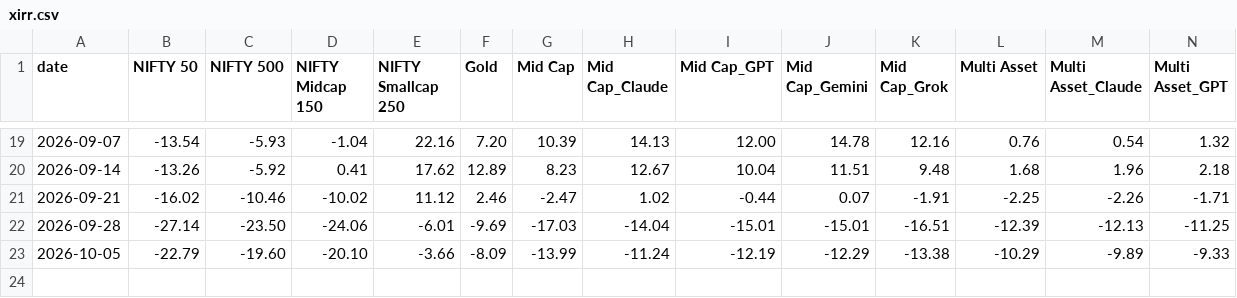
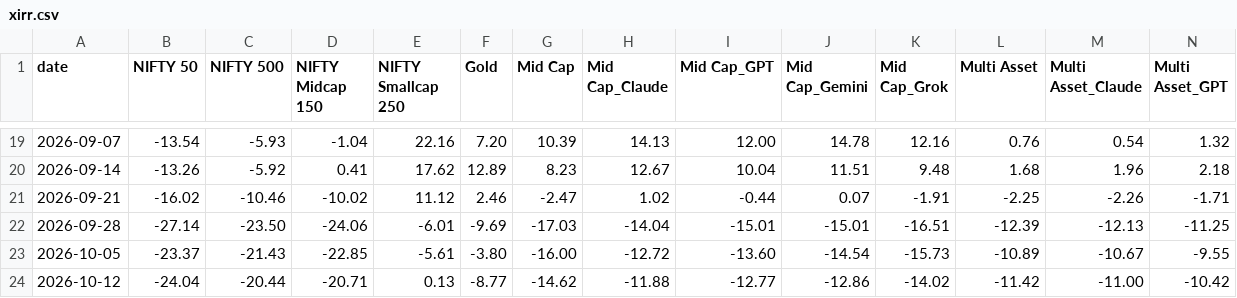
Before and after one commit to as1605/mf-screener-ai, a CSV file: results/ranks/xirr.csv, drawn as a sheet; only a part is shown, gaps mark what is left out; removed rows and columns are numbered as before the commit, all else as after; rows hold the shown columns only; the diff names each change by its address in the sheet, - before the commit and + after, or states it on an @@ line.

```diff
--- a/results/ranks/xirr.csv
+++ b/results/ranks/xirr.csv
-row 23: 2026-10-05 | -22.79 | -19.60 | -20.10 | -3.66 | -8.09 | -13.99 | -11.24 | -12.19 | -12.29 | -13.38 | -10.29 | -9.89 | -9.33
+row 23: 2026-10-05 | -23.37 | -21.43 | -22.85 | -5.61 | -3.80 | -16.00 | -12.72 | -13.60 | -14.54 | -15.73 | -10.89 | -10.67 | -9.55
+row 24: 2026-10-12 | -24.04 | -20.44 | -20.71 | 0.13 | -8.77 | -14.62 | -11.88 | -12.77 | -12.86 | -14.02 | -11.42 | -11.00 | -10.42
```
Also changed, not shown: results/ranks/Mid Cap.csv, results/ranks/Multi Asset.csv, 3 other files.
